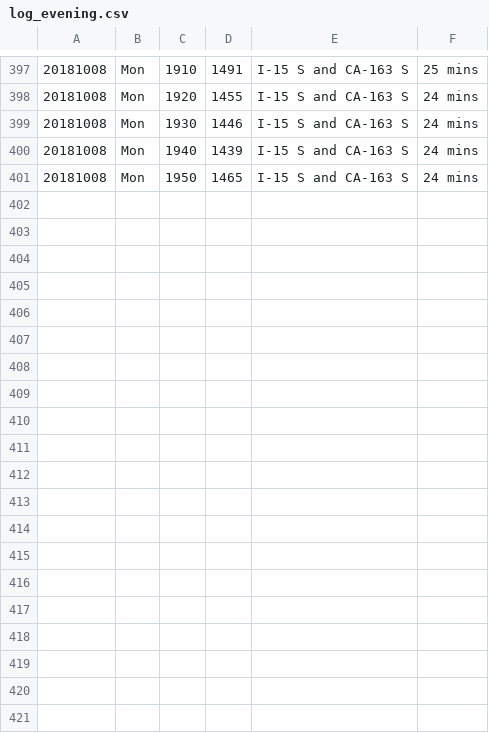
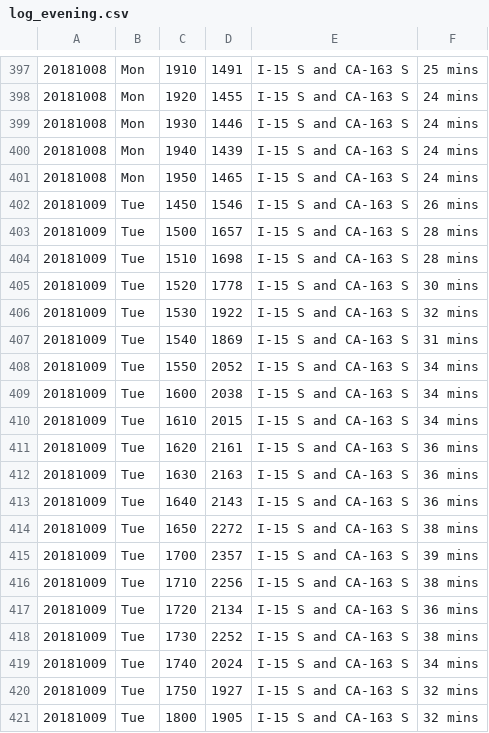
Before and after one commit to jamesarmenta/commute-time, a CSV file: log_evening.csv, drawn as a sheet; only a part is shown, gaps mark what is left out; the diff covers the shown part only; the diff names each change by its address in the sheet, - before the commit and + after, or states it on an @@ line.

Commit message:
Commute data for 20181009

```diff
--- a/log_evening.csv
+++ b/log_evening.csv
+row 402: 20181009 | Tue | 1450 | 1546 | I-15 S and CA-163 S | 26 mins
+row 403: 20181009 | Tue | 1500 | 1657 | I-15 S and CA-163 S | 28 mins
+row 404: 20181009 | Tue | 1510 | 1698 | I-15 S and CA-163 S | 28 mins
+row 405: 20181009 | Tue | 1520 | 1778 | I-15 S and CA-163 S | 30 mins
+row 406: 20181009 | Tue | 1530 | 1922 | I-15 S and CA-163 S | 32 mins
+row 407: 20181009 | Tue | 1540 | 1869 | I-15 S and CA-163 S | 31 mins
+row 408: 20181009 | Tue | 1550 | 2052 | I-15 S and CA-163 S | 34 mins
+row 409: 20181009 | Tue | 1600 | 2038 | I-15 S and CA-163 S | 34 mins
+row 410: 20181009 | Tue | 1610 | 2015 | I-15 S and CA-163 S | 34 mins
+row 411: 20181009 | Tue | 1620 | 2161 | I-15 S and CA-163 S | 36 mins
+row 412: 20181009 | Tue | 1630 | 2163 | I-15 S and CA-163 S | 36 mins
+row 413: 20181009 | Tue | 1640 | 2143 | I-15 S and CA-163 S | 36 mins
+row 414: 20181009 | Tue | 1650 | 2272 | I-15 S and CA-163 S | 38 mins
+row 415: 20181009 | Tue | 1700 | 2357 | I-15 S and CA-163 S | 39 mins
+row 416: 20181009 | Tue | 1710 | 2256 | I-15 S and CA-163 S | 38 mins
+row 417: 20181009 | Tue | 1720 | 2134 | I-15 S and CA-163 S | 36 mins
+row 418: 20181009 | Tue | 1730 | 2252 | I-15 S and CA-163 S | 38 mins
+row 419: 20181009 | Tue | 1740 | 2024 | I-15 S and CA-163 S | 34 mins
+row 420: 20181009 | Tue | 1750 | 1927 | I-15 S and CA-163 S | 32 mins
+row 421: 20181009 | Tue | 1800 | 1905 | I-15 S and CA-163 S | 32 mins
```
Also changed, not shown: 11 added rows elsewhere in this file.
